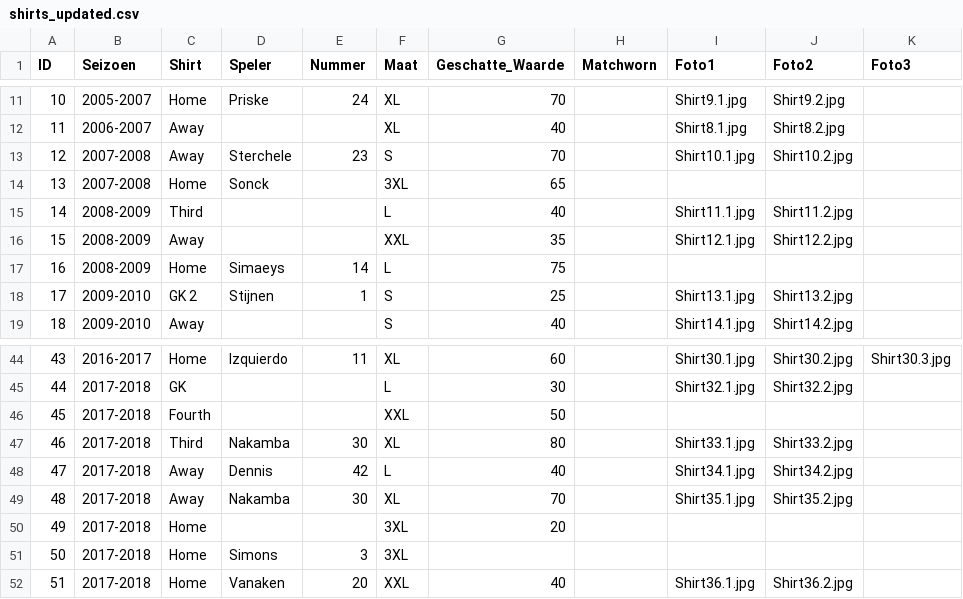
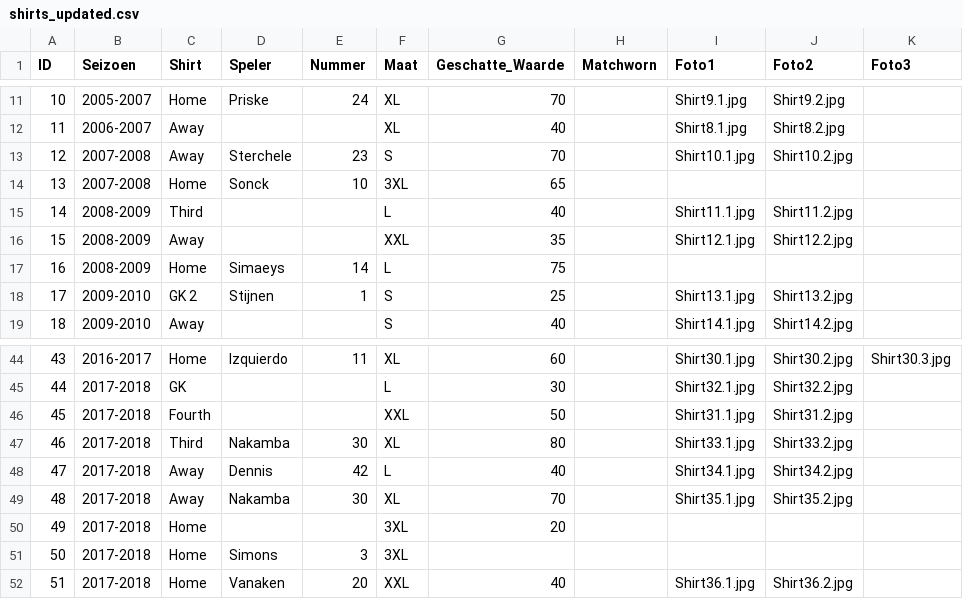
Before and after one commit to MatteoDeMoor/MatteoDeMoor.github.io, a CSV file: csv/shirts_updated.csv, drawn as a sheet; only a part is shown, gaps mark what is left out; the diff names each change by its address in the sheet, - before the commit and + after, or states it on an @@ line.

```diff
--- a/csv/shirts_updated.csv
+++ b/csv/shirts_updated.csv
-E14 (Nummer): (empty)
+E14 (Nummer): 10
-I46 (Foto1): (empty)
+I46 (Foto1): Shirt31.1.jpg
-J46 (Foto2): (empty)
+J46 (Foto2): Shirt31.2.jpg
```
Also changed, not shown: csv/shirts.csv, 1 other file.
